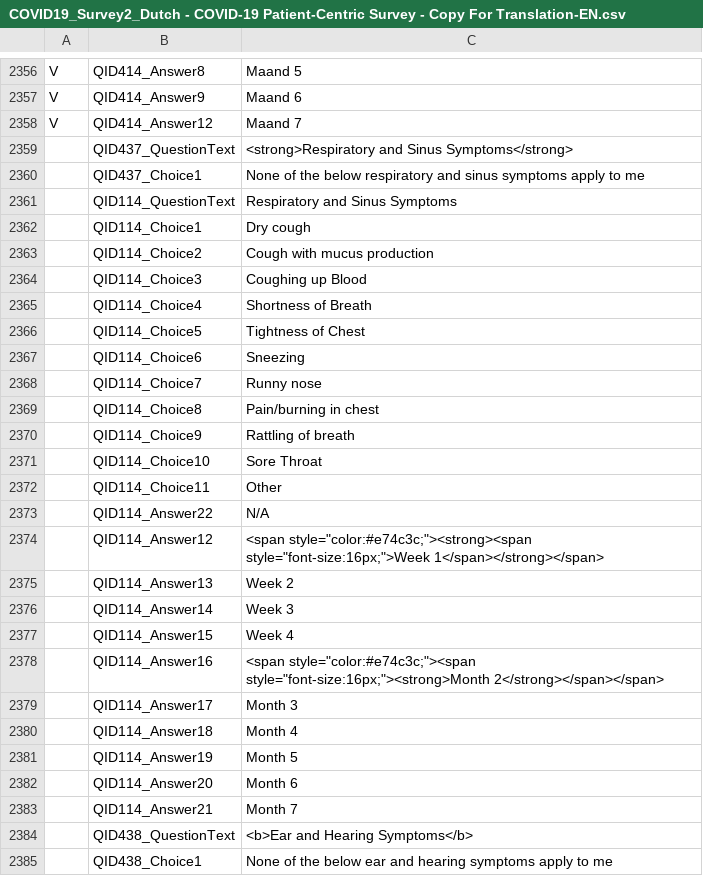
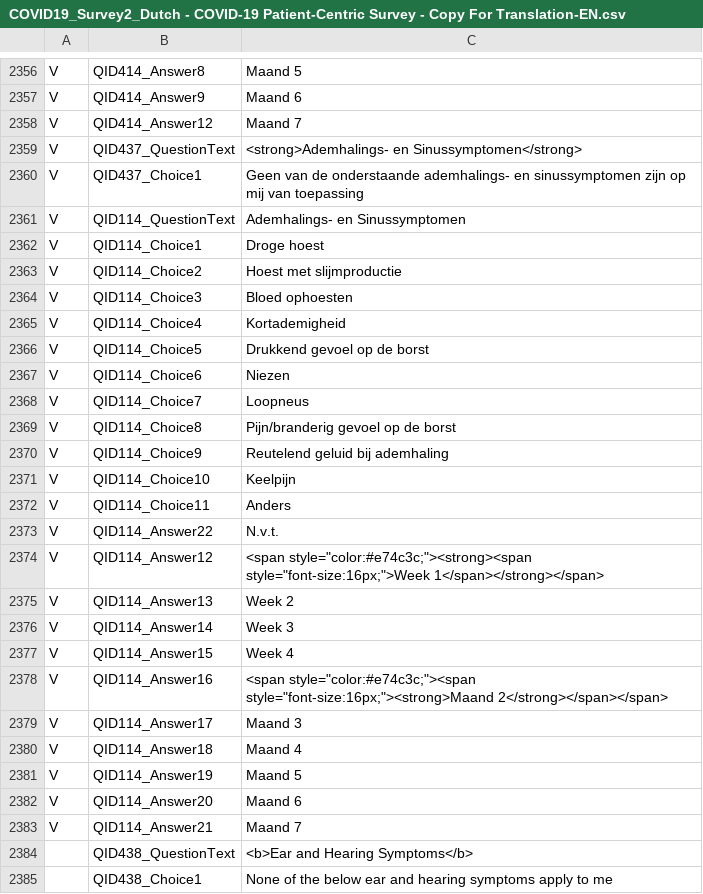
Before and after one commit to msteenhagen/vertaling-covid-vragenlijst, a CSV file: COVID19_Survey2_Dutch - COVID-19 Patient-Centric Survey - Copy For Translation-EN.csv, drawn as a sheet; only a part is shown, gaps mark what is left out.

Commit message:
translate QID114

```diff
--- a/COVID19_Survey2_Dutch - COVID-19 Patient-Centric Survey - Copy For Translation-EN.csv
+++ b/COVID19_Survey2_Dutch - COVID-19 Patient-Centric Survey - Copy For Translation-EN.csv
@@ -2358,27 +2358,27 @@ V,QID414_Answer9,Maand 6
 V,QID414_Answer12,Maand 7
- ,QID437_QuestionText,<strong>Respiratory and Sinus Symptoms</strong>
- ,QID437_Choice1,None of the below respiratory and sinus symptoms apply to me
- ,QID114_QuestionText,Respiratory and Sinus Symptoms
- ,QID114_Choice1,Dry cough
- ,QID114_Choice2,Cough with mucus production
- ,QID114_Choice3,Coughing up Blood
- ,QID114_Choice4,Shortness of Breath
- ,QID114_Choice5,Tightness of Chest
- ,QID114_Choice6,Sneezing
- ,QID114_Choice7,Runny nose
- ,QID114_Choice8,Pain/burning in chest
- ,QID114_Choice9,Rattling of breath
- ,QID114_Choice10,Sore Throat
- ,QID114_Choice11,Other
- ,QID114_Answer22,N/A
- ,QID114_Answer12,"<span style=""color:#e74c3c;""><strong><span style=""font-size:16px;"">Week 1</span></strong></span>"
- ,QID114_Answer13,Week 2
- ,QID114_Answer14,Week 3
- ,QID114_Answer15,Week 4
- ,QID114_Answer16,"<span style=""color:#e74c3c;""><span style=""font-size:16px;""><strong>Month 2</strong></span></span>"
- ,QID114_Answer17,Month 3
- ,QID114_Answer18,Month 4
- ,QID114_Answer19,Month 5
- ,QID114_Answer20,Month 6
- ,QID114_Answer21,Month 7
+V,QID437_QuestionText,<strong>Ademhalings- en Sinussymptomen</strong>
+V,QID437_Choice1,Geen van de onderstaande ademhalings- en sinussymptomen zijn op mij van toepassing
+V,QID114_QuestionText,Ademhalings- en Sinussymptomen
+V,QID114_Choice1,Droge hoest
+V,QID114_Choice2,Hoest met slijmproductie
+V,QID114_Choice3,Bloed ophoesten
+V,QID114_Choice4,Kortademigheid
+V,QID114_Choice5,Drukkend gevoel op de borst
+V,QID114_Choice6,Niezen
+V,QID114_Choice7,Loopneus
+V,QID114_Choice8,Pijn/branderig gevoel op de borst
+V,QID114_Choice9,Reutelend geluid bij ademhaling
+V,QID114_Choice10,Keelpijn
+V,QID114_Choice11,Anders
+V,QID114_Answer22,N.v.t.
+V,QID114_Answer12,"<span style=""color:#e74c3c;""><strong><span style=""font-size:16px;"">Week 1</span></strong></span>"
+V,QID114_Answer13,Week 2
+V,QID114_Answer14,Week 3
+V,QID114_Answer15,Week 4
+V,QID114_Answer16,"<span style=""color:#e74c3c;""><span style=""font-size:16px;""><strong>Maand 2</strong></span></span>"
+V,QID114_Answer17,Maand 3
+V,QID114_Answer18,Maand 4
+V,QID114_Answer19,Maand 5
+V,QID114_Answer20,Maand 6
+V,QID114_Answer21,Maand 7
  ,QID438_QuestionText,<b>Ear and Hearing Symptoms</b>
```
